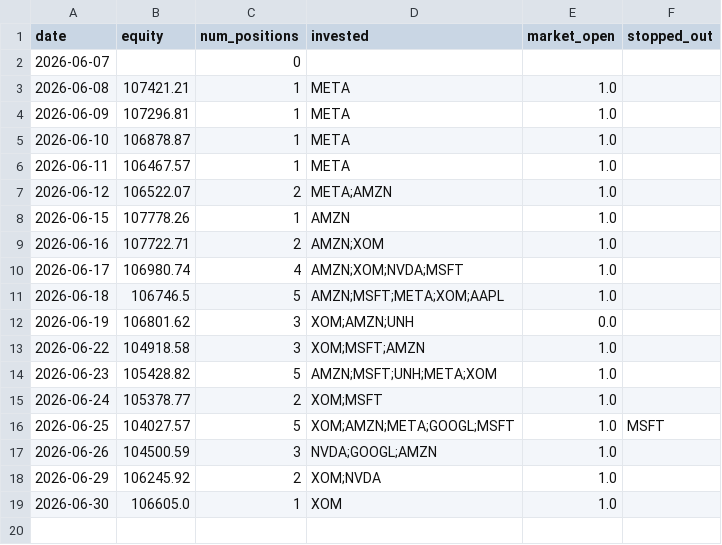
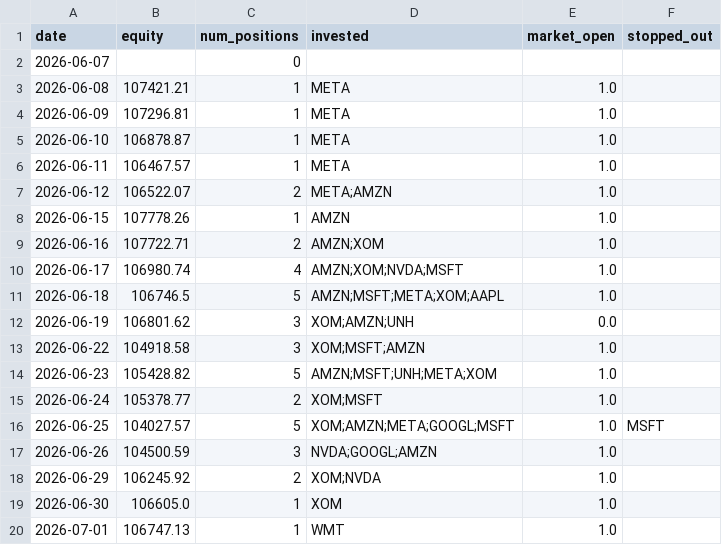
Before and after one commit to ryanchan339/stock-trade-server, a CSV file: results/daily_log.csv, drawn as a sheet; the diff names each change by its address in the sheet, - before the commit and + after, or states it on an @@ line.

```diff
--- a/results/daily_log.csv
+++ b/results/daily_log.csv
+row 20: 2026-07-01 | 106747.13 | 1 | WMT | 1.0
```
Also changed, not shown: 2 other files.
